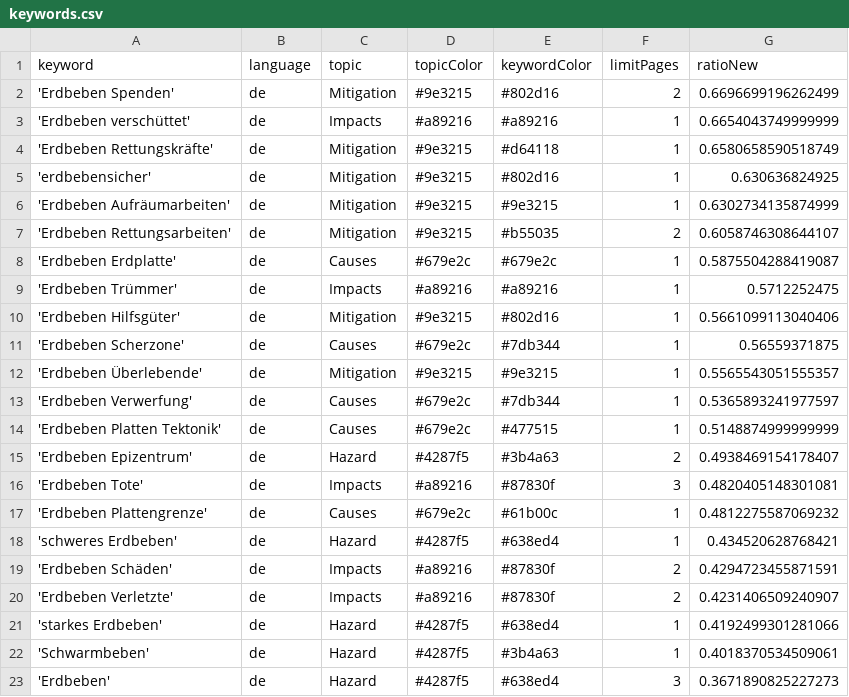
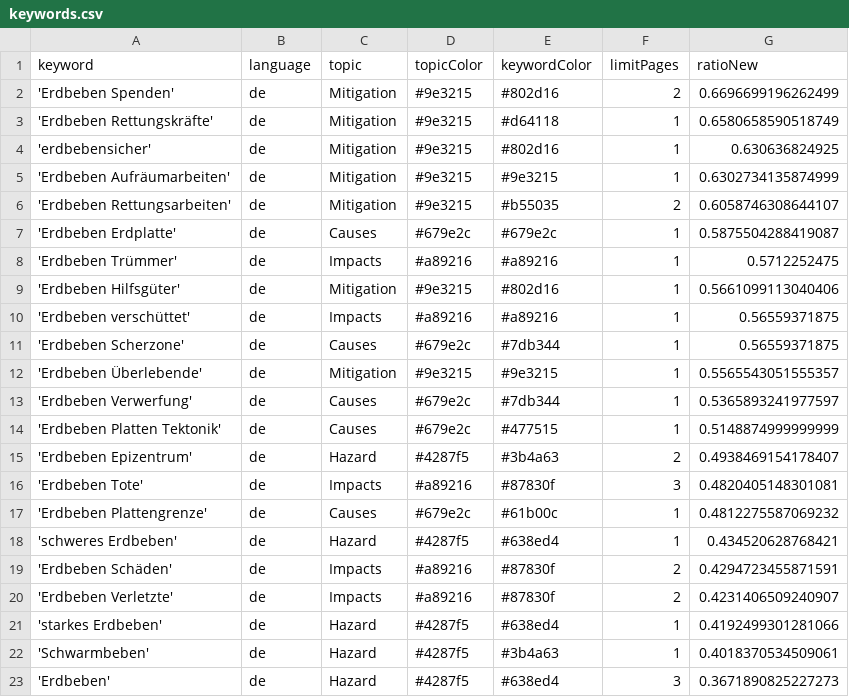
Before and after one commit to MarcoL95-news/winterIsComing, a CSV file: keywords.csv, drawn as a sheet; removed rows and columns are numbered as before the commit, all else as after; the diff names each change by its address in the sheet, - before the commit and + after, or states it on an @@ line.

Commit message:
Commit from GitHub Actions (harvest:0.0)

```diff
--- a/keywords.csv
+++ b/keywords.csv
-row 3: 'Erdbeben verschüttet' | de | Impacts | #a89216 | #a89216 | 1 | 0.6654043749999999
+row 10: 'Erdbeben verschüttet' | de | Impacts | #a89216 | #a89216 | 1 | 0.56559371875
```
